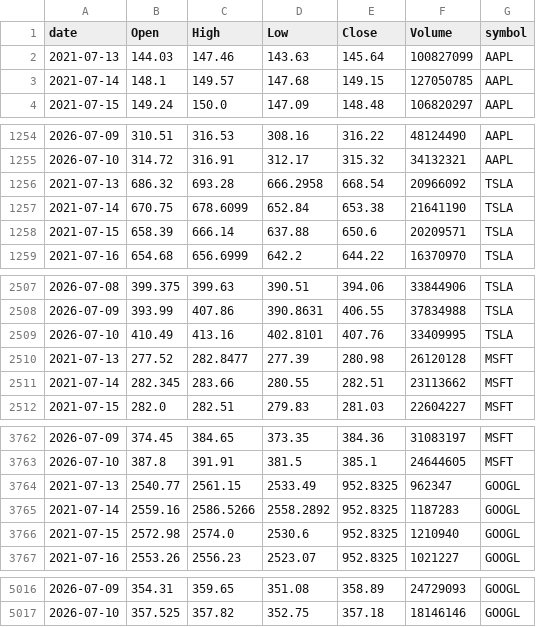
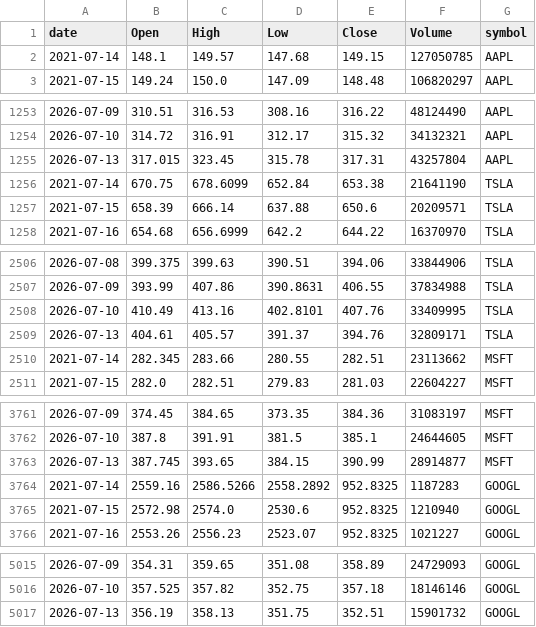
Before and after one commit to jauresfranck/pipeline_donnes-collectes_nettoye, a CSV file: data/tiingo/ALL_TIINGO.csv, drawn as a sheet; only a part is shown, gaps mark what is left out; the diff covers the shown part only.

```diff
--- a/data/tiingo/ALL_TIINGO.csv
+++ b/data/tiingo/ALL_TIINGO.csv
@@ -1,3 +1,2 @@
 date,Open,High,Low,Close,Volume,symbol
-2021-07-13,144.03,147.46,143.63,145.64,100827099,AAPL
 2021-07-14,148.1,149.57,147.68,149.15,127050785,AAPL
@@ -1255,3 +1254,3 @@ date,Open,High,Low,Close,Volume,symbol
 2026-07-10,314.72,316.91,312.17,315.32,34132321,AAPL
-2021-07-13,686.32,693.28,666.2958,668.54,20966092,TSLA
+2026-07-13,317.015,323.45,315.78,317.31,43257804,AAPL
 2021-07-14,670.75,678.6099,652.84,653.38,21641190,TSLA
@@ -2509,3 +2508,3 @@ date,Open,High,Low,Close,Volume,symbol
 2026-07-10,410.49,413.16,402.8101,407.76,33409995,TSLA
-2021-07-13,277.52,282.8477,277.39,280.98,26120128,MSFT
+2026-07-13,404.61,405.57,391.37,394.76,32809171,TSLA
 2021-07-14,282.345,283.66,280.55,282.51,23113662,MSFT
@@ -3763,3 +3762,3 @@ date,Open,High,Low,Close,Volume,symbol
 2026-07-10,387.8,391.91,381.5,385.1,24644605,MSFT
-2021-07-13,2540.77,2561.15,2533.49,952.8325,962347,GOOGL
+2026-07-13,387.745,393.65,384.15,390.99,28914877,MSFT
 2021-07-14,2559.16,2586.5266,2558.2892,952.8325,1187283,GOOGL
@@ -5017 +5016,2 @@ date,Open,High,Low,Close,Volume,symbol
 2026-07-10,357.525,357.82,352.75,357.18,18146146,GOOGL
+2026-07-13,356.19,358.13,351.75,352.51,15901732,GOOGL
```
Also changed, not shown: 12 edited cells elsewhere in this file, data/AMD.csv, data/LCID.csv, 27 other files.
